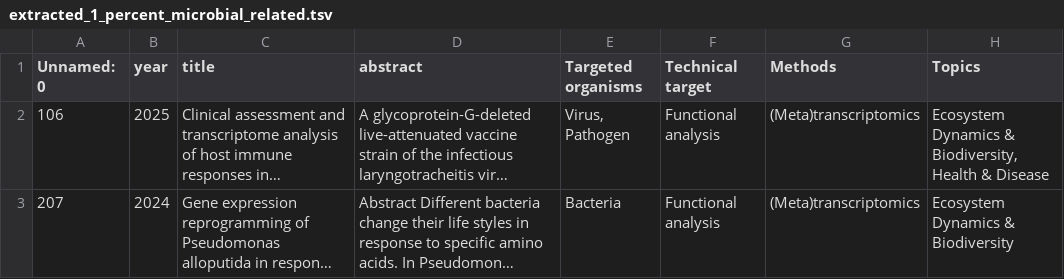
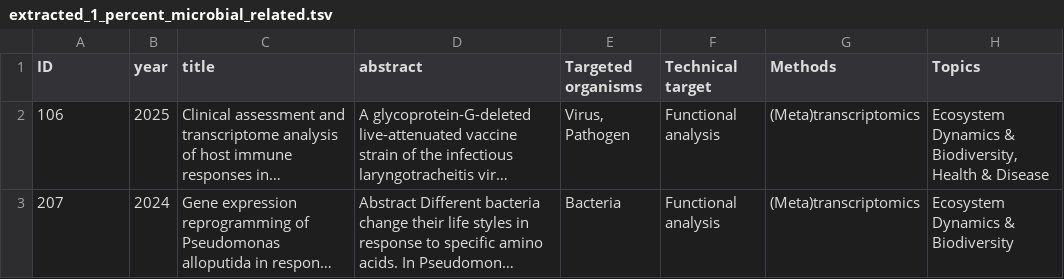
Before and after one commit to EngyNasr/microgalaxy_paper_2025, a TSV file: results/citations/manualvalidation/extracted_1_percent_microbial_related.tsv, drawn as a sheet; only a part is shown; long unchanged cells end in …; the diff names each change by its address in the sheet, - before the commit and + after, or states it on an @@ line.

Commit message:
updating the manual validation script change the unnamed:0 to ID

```diff
--- a/results/citations/manualvalidation/extracted_1_percent_microbial_related.tsv
+++ b/results/citations/manualvalidation/extracted_1_percent_microbial_related.tsv
-A1: Unnamed: 0
+A1: ID
```
Also changed, not shown: results/citations/manualvalidation/extracted_5_percent_microbial_related_and_all_citations.tsv, 1 other file.
